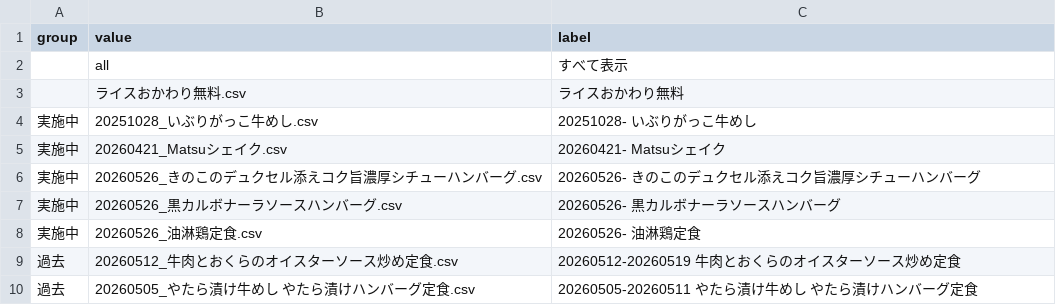
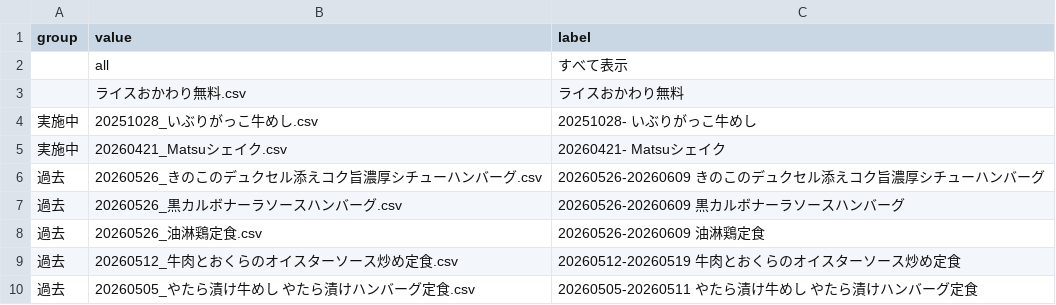
Before and after one commit to yykuso/matsuyafoodsmap, a CSV file: data/codeFilterOptions.csv, drawn as a sheet; only a part is shown.

```diff
--- a/data/codeFilterOptions.csv
+++ b/data/codeFilterOptions.csv
@@ -5,5 +5,5 @@ group,value,label
 "実施中","20260421_Matsuシェイク.csv","20260421- Matsuシェイク"
-"実施中","20260526_きのこのデュクセル添えコク旨濃厚シチューハンバーグ.csv","20260526- きのこのデュクセル添えコク旨濃厚シチューハンバーグ"
-"実施中","20260526_黒カルボナーラソースハンバーグ.csv","20260526- 黒カルボナーラソースハンバーグ"
-"実施中","20260526_油淋鶏定食.csv","20260526- 油淋鶏定食"
+"過去","20260526_きのこのデュクセル添えコク旨濃厚シチューハンバーグ.csv","20260526-20260609 きのこのデュクセル添えコク旨濃厚シチューハンバーグ"
+"過去","20260526_黒カルボナーラソースハンバーグ.csv","20260526-20260609 黒カルボナーラソースハンバーグ"
+"過去","20260526_油淋鶏定食.csv","20260526-20260609 油淋鶏定食"
 "過去","20260512_牛肉とおくらのオイスターソース炒め定食.csv","20260512-20260519 牛肉とおくらのオイスターソース炒め定食"
```
Also changed, not shown: data/matsuyafoods.csv, data/ライスおかわり無料.csv, 2 other files.
